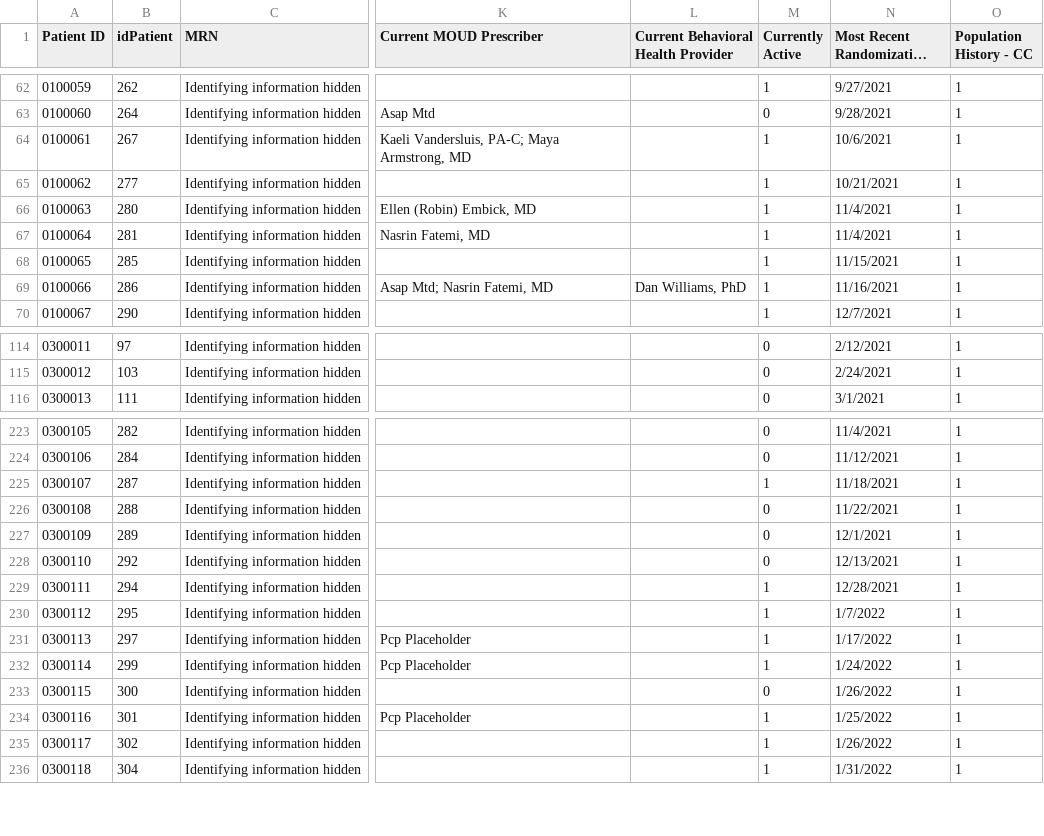
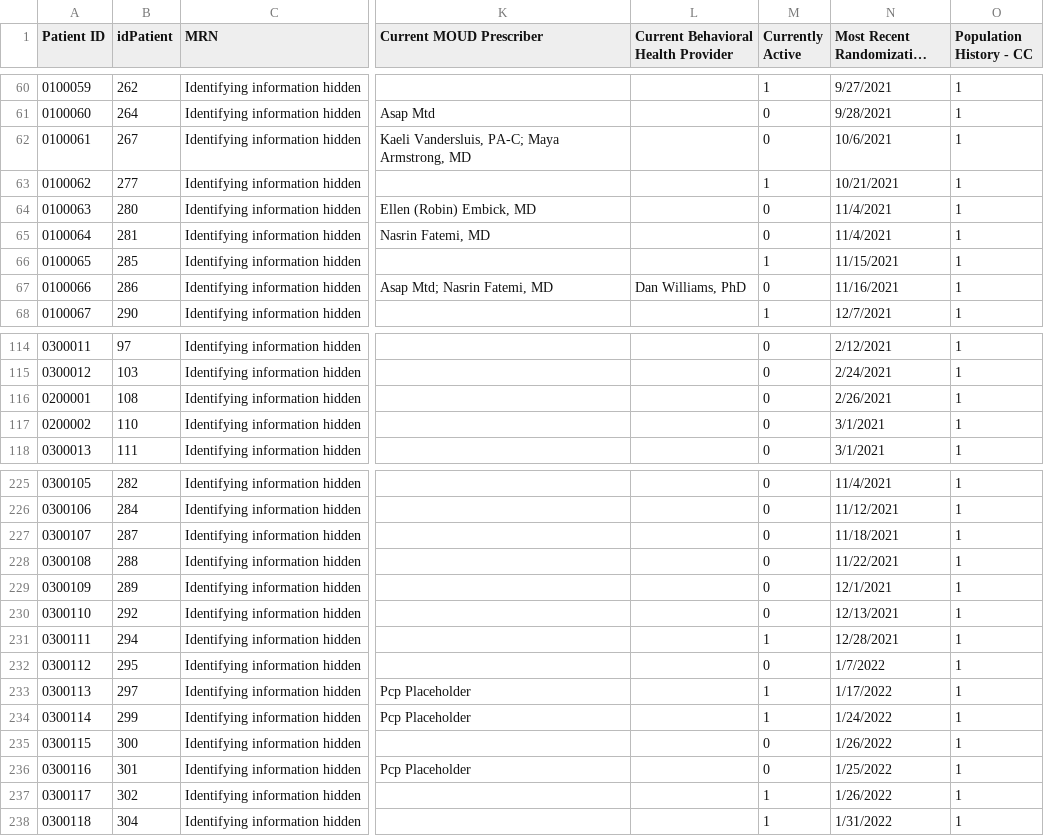
Before and after one commit to shreyas-bharadwaj/claro-reports, a CSV file: data/patient.csv, drawn as a sheet; only a part is shown, gaps mark what is left out; long unchanged cells end in …; addresses are those after the commit; the diff covers the shown part only; the diff names each change by its address in the sheet, - before the commit and + after, or states it on an @@ line.

```diff
--- a/data/patient.csv
+++ b/data/patient.csv
-M62 (Currently Active): 1
+M62 (Currently Active): 0
-M64:M65 (Currently Active): 1
+M64:M65 (Currently Active): 0
-M67 (Currently Active): 1
+M67 (Currently Active): 0
@@ row 9 moved to row 116: 0200001 @@
@@ row 11 moved to row 117: 0200002 @@
-M227 (Currently Active): 1
+M227 (Currently Active): 0
-M232 (Currently Active): 1
+M232 (Currently Active): 0
-M236 (Currently Active): 1
+M236 (Currently Active): 0
```
Also changed, not shown: 9 added rows and 22 edited cells elsewhere in this file, data/agencies.csv, data/episode.csv, 2 other files.
